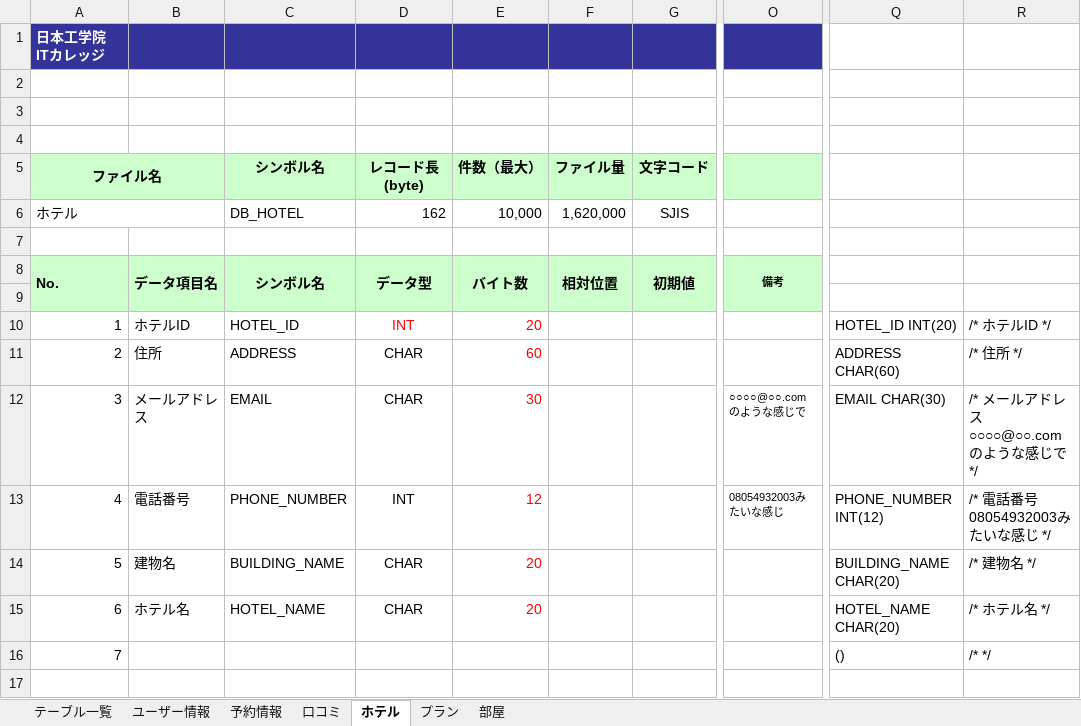
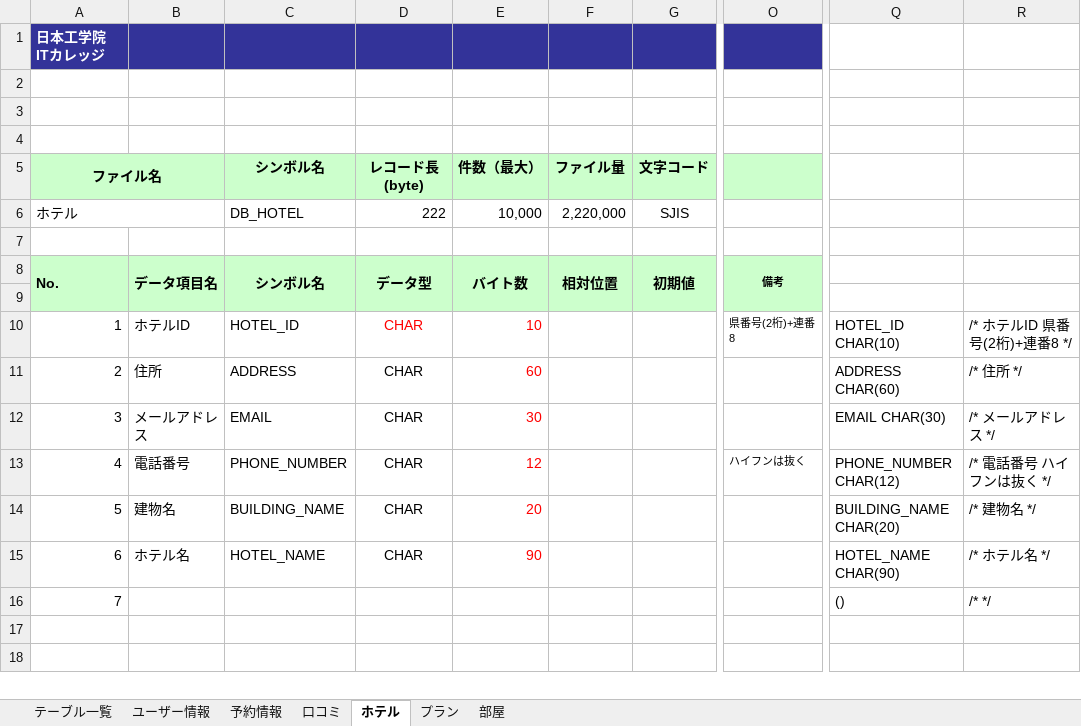
Before and after one commit to IS16-cheese-hotdog/group_project, an Excel workbook: テーブルレイアウト/テーブルレイアウト 大熊.xlsx, sheet ホテル, drawn as a sheet; only a part is shown, gaps mark what is left out; the shorter side is filled out with more unchanged rows; values as stored, in another font and other column widths than the file's, no borders; charts and pictures not drawn; the diff names each change by its address in the sheet, - before the commit and + after, or states it on an @@ line.

```diff
--- a/テーブルレイアウト/テーブルレイアウト 大熊.xlsx (sheet ホテル)
+++ b/テーブルレイアウト/テーブルレイアウト 大熊.xlsx (sheet ホテル)
-D6 (レコード長(byte)): 162
+D6 (レコード長(byte)): 222
-F6 (ファイル量): 1,620,000
+F6 (ファイル量): 2,220,000
-D10 (レコード長(byte)): INT
+D10 (レコード長(byte)): CHAR
-E10 (件数（最大）): 20
+E10 (件数（最大）): 10
-O10: (empty)
+O10: 県番号(2桁)+連番8
-Q10: HOTEL_ID INT(20)
+Q10: HOTEL_ID CHAR(10)
-R10: /* ホテルID */
+R10: /* ホテルID 県番号(2桁)+連番8 */
-O12: ○○○○@○○.comのような感じで
+O12: (empty)
-R12: /* メールアドレス ○○○○@○○.comのような感じで */
+R12: /* メールアドレス */
-D13 (レコード長(byte)): INT
+D13 (レコード長(byte)): CHAR
-O13: 08054932003みたいな感じ
+O13: ハイフンは抜く
-Q13: PHONE_NUMBER INT(12)
+Q13: PHONE_NUMBER CHAR(12)
-R13: /* 電話番号 08054932003みたいな感じ */
+R13: /* 電話番号 ハイフンは抜く */
-E15 (件数（最大）): 20
+E15 (件数（最大）): 90
-Q15: HOTEL_NAME CHAR(20)
+Q15: HOTEL_NAME CHAR(90)
```
Also changed, not shown: sheet ユーザー情報, sheet 予約情報, sheet 口コミ, sheet テーブル一覧, sheet 部屋, sheet プラン, formulas that keep their value.
